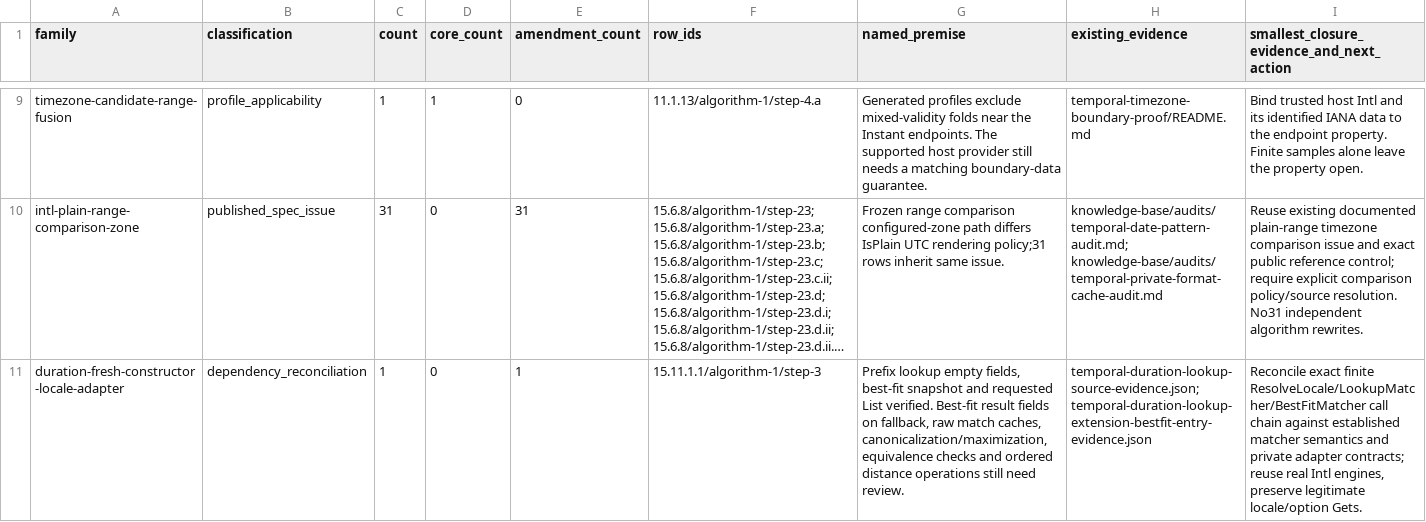
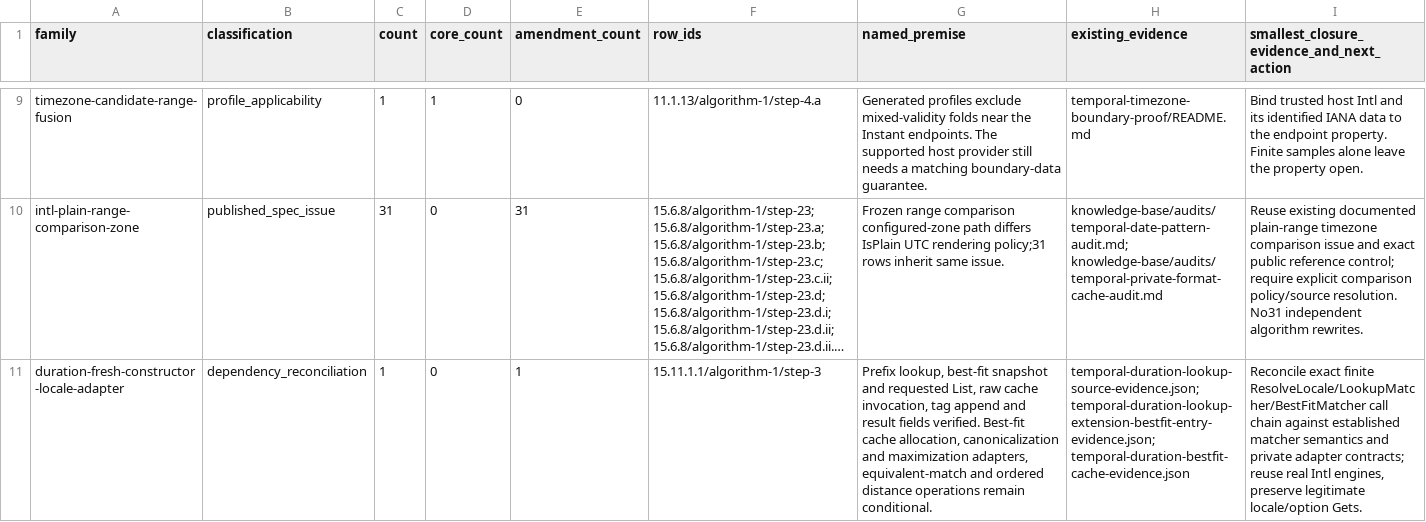
Before and after one commit to formatjs/formatjs, a TSV file: knowledge-base/audits/temporal-conditional-families.tsv, drawn as a sheet; only a part is shown, gaps mark what is left out; long unchanged cells end in …; the diff names each change by its address in the sheet, - before the commit and + after, or states it on an @@ line.

```diff
--- a/knowledge-base/audits/temporal-conditional-families.tsv
+++ b/knowledge-base/audits/temporal-conditional-families.tsv
-G11 (named_premise): Prefix lookup empty fields, best-fit snapshot and requested List verified. Best-fit result fields on fallback, raw match caches, canonicalization/maximization, equivalence checks and ordered distance operations still need review.
+G11 (named_premise): Prefix lookup, best-fit snapshot and requested List, raw cache invocation, tag append and result fields verified. Best-fit cache allocation, canonicalization and maximization adapters, equivalent-match and ordered distance operations remain conditional.
-H11 (existing_evidence): temporal-duration-lookup-source-evidence.json; temporal-duration-lookup-extension-bestfit-entry-evidence.json
+H11 (existing_evidence): temporal-duration-lookup-source-evidence.json; temporal-duration-lookup-extension-bestfit-entry-evidence.json; temporal-duration-bestfit-cache-evidence.json
```
Also changed, not shown: knowledge-base/audits/temporal-helper-annotation-queue.tsv, knowledge-base/audits/temporal-helper-code-spec-map.tsv, 16 other files.
